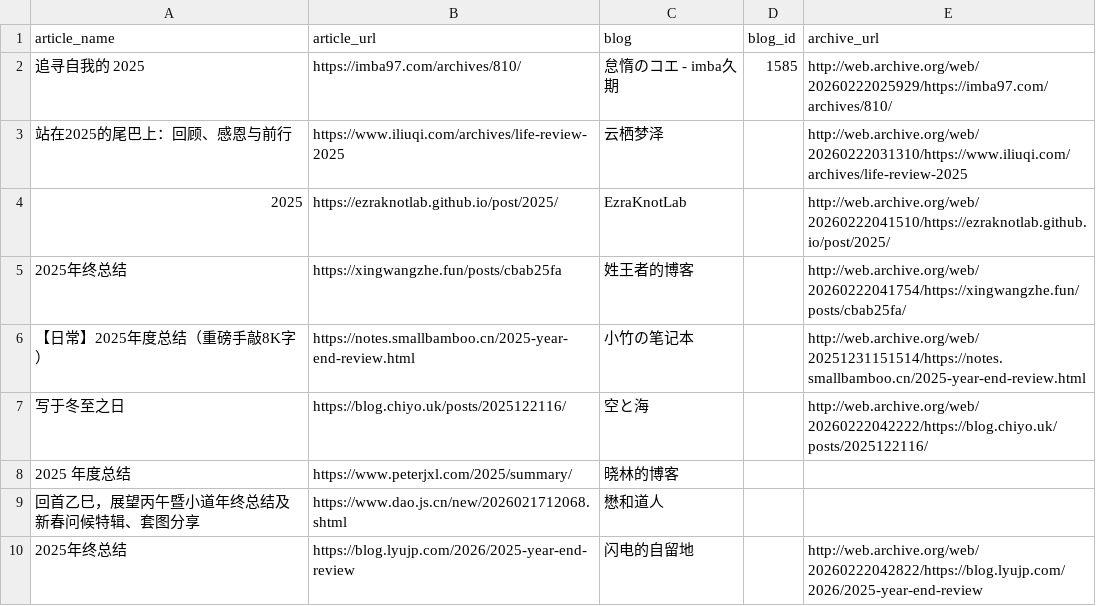
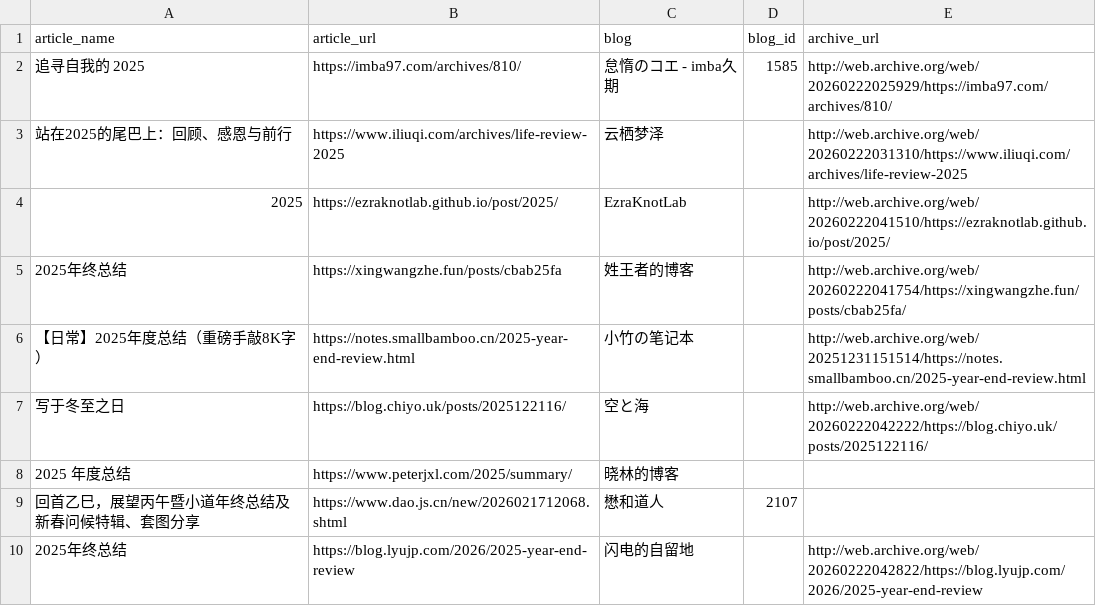
Before and after one commit to saveweb/review-2025, a CSV file: metadata.csv, drawn as a sheet.

Commit message:
fix: update blog_id for 懋和道人 to 2107

```diff
--- a/metadata.csv
+++ b/metadata.csv
@@ -8,3 +8,3 @@ article_name,article_url,blog,blog_id,archive_url
 2025 年度总结,https://www.peterjxl.com/2025/summary/,晓林的博客,,
-"回首乙巳，展望丙午"暨小道年终总结及新春问候特辑、套图分享,https://www.dao.js.cn/new/2026021712068.shtml,懋和道人,,
+"回首乙巳，展望丙午"暨小道年终总结及新春问候特辑、套图分享,https://www.dao.js.cn/new/2026021712068.shtml,懋和道人,2107,
 2025年终总结,https://blog.lyujp.com/2026/2025-year-end-review,闪电的自留地,,http://web.archive.org/web/20260222042822/https://blog.lyujp.com/2026/2025-year-end-review
```
